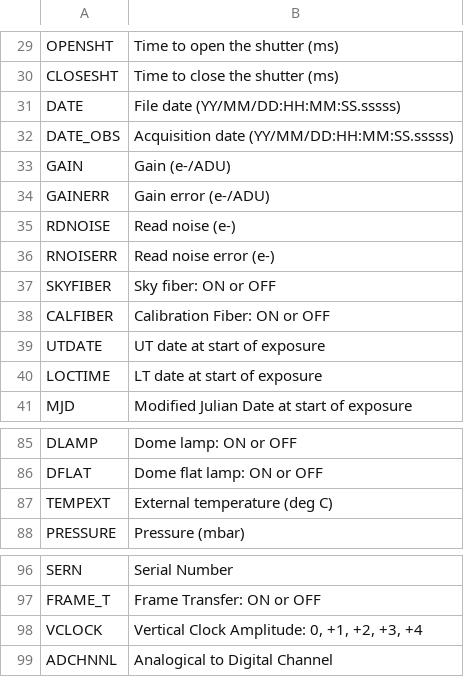
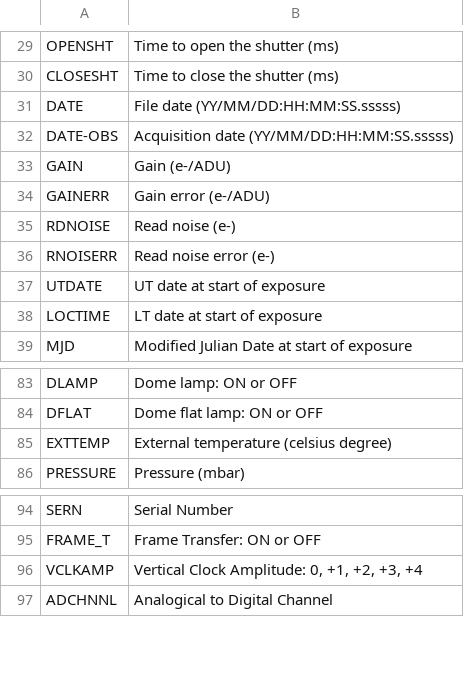
Before and after one commit to DBernardes/S4CCS, a CSV file: SPARC4_ACS/data/header_content.csv, drawn as a sheet; only a part is shown, gaps mark what is left out.

```diff
--- a/SPARC4_ACS/data/header_content.csv
+++ b/SPARC4_ACS/data/header_content.csv
@@ -31,3 +31,3 @@ CLOSESHT	 Time to close the shutter (ms)
 DATE    	 File date (YY/MM/DD:HH:MM:SS.sssss)
-DATE_OBS	 Acquisition date (YY/MM/DD:HH:MM:SS.sssss)
+DATE-OBS	 Acquisition date (YY/MM/DD:HH:MM:SS.sssss)
 GAIN    	 Gain (e-/ADU)
@@ -36,4 +36,2 @@ RDNOISE 	 Read noise (e-)
 RNOISERR	 Read noise error (e-)
-SKYFIBER	 Sky fiber: ON or OFF
-CALFIBER	 Calibration Fiber: ON or OFF
 UTDATE  	 UT date at start of exposure
@@ -86,3 +84,3 @@ DLAMP   	 Dome lamp: ON or OFF
 DFLAT   	 Dome flat lamp: ON or OFF
-TEMPEXT 	 External temperature (deg C)
+EXTTEMP	 External temperature (celsius degree)
 PRESSURE	 Pressure (mbar)
@@ -97,3 +95,3 @@ SERN    	 Serial Number
 FRAME_T 	 Frame Transfer: ON or OFF
-VCLOCK  	 Vertical Clock Amplitude: 0, +1, +2, +3, +4
+VCLKAMP	 Vertical Clock Amplitude: 0, +1, +2, +3, +4
 ADCHNNL 	 Analogical to Digital Channel
```
Also changed, not shown: 8 other files.
